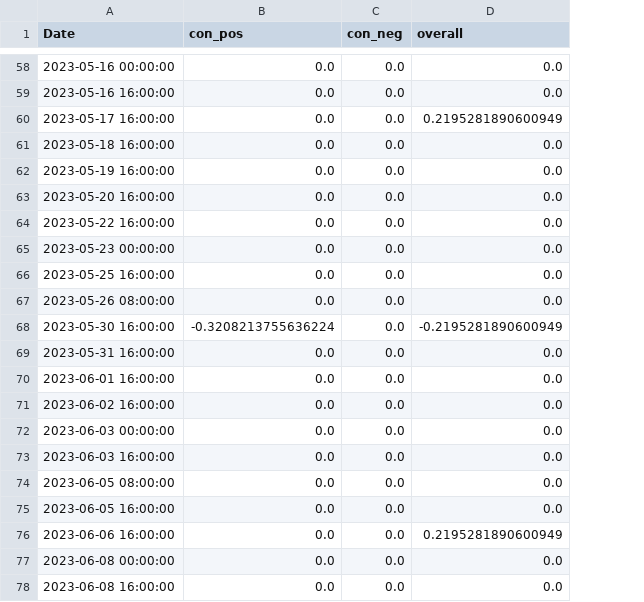
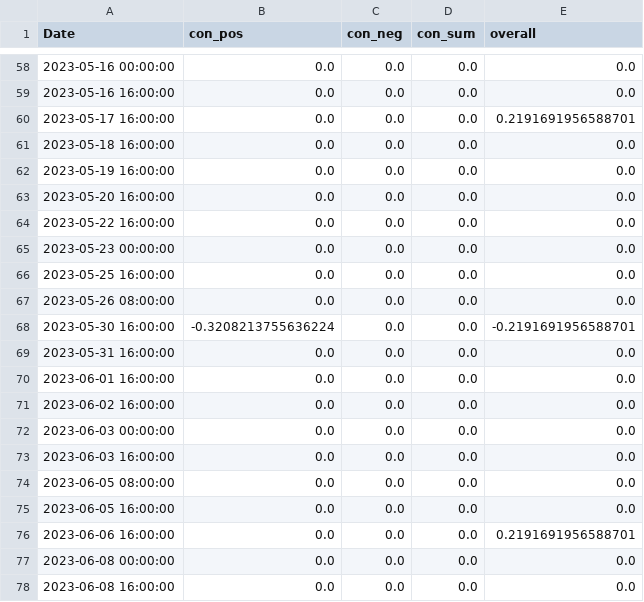
Before and after one commit to CRXIC/QuantConnect, a CSV file: crypto/ETH/ETH_3_o.csv, drawn as a sheet; only a part is shown, gaps mark what is left out; addresses are those after the commit; the diff covers the shown part only; the diff names each change by its address in the sheet, - before the commit and + after, or states it on an @@ line.

```diff
--- a/crypto/ETH/ETH_3_o.csv
+++ b/crypto/ETH/ETH_3_o.csv
+column D (con_sum), rows 58-78: all 0.0
-E60 (overall): 0.2195281890600949
+E60 (overall): 0.2191691956588701
-E68 (overall): -0.2195281890600949
+E68 (overall): -0.2191691956588701
-E76 (overall): 0.2195281890600949
+E76 (overall): 0.2191691956588701
```
Also changed, not shown: 8 edited cells elsewhere in this file.
